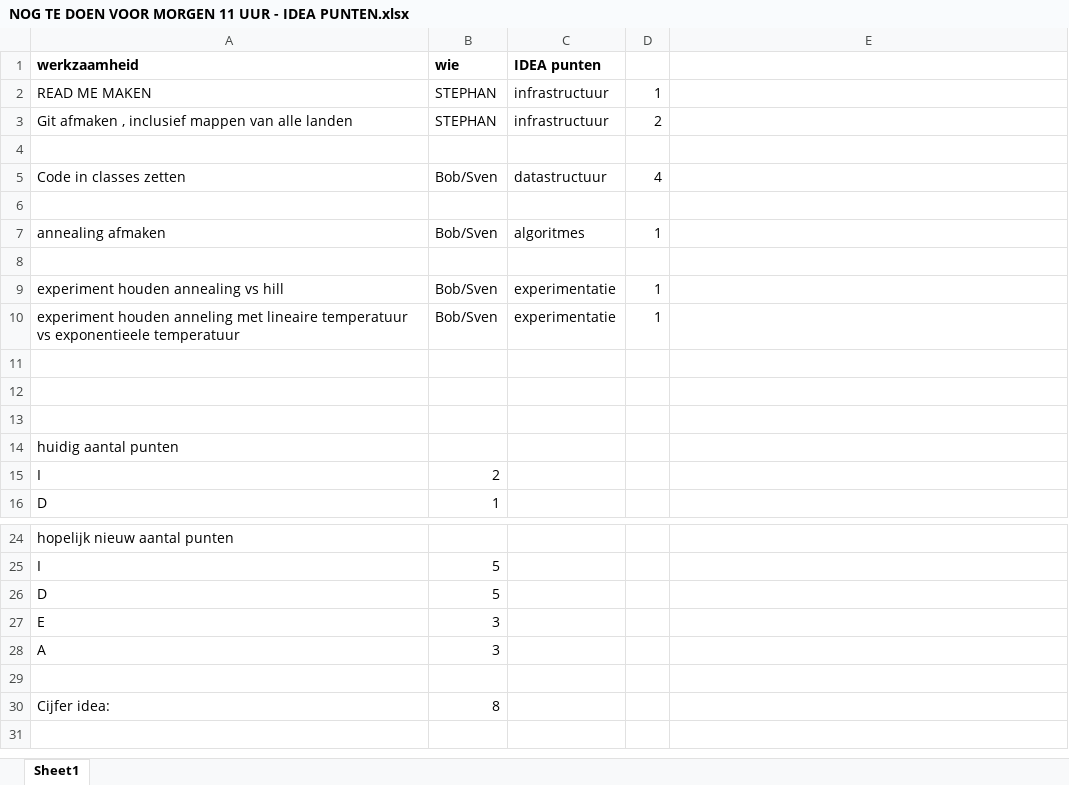
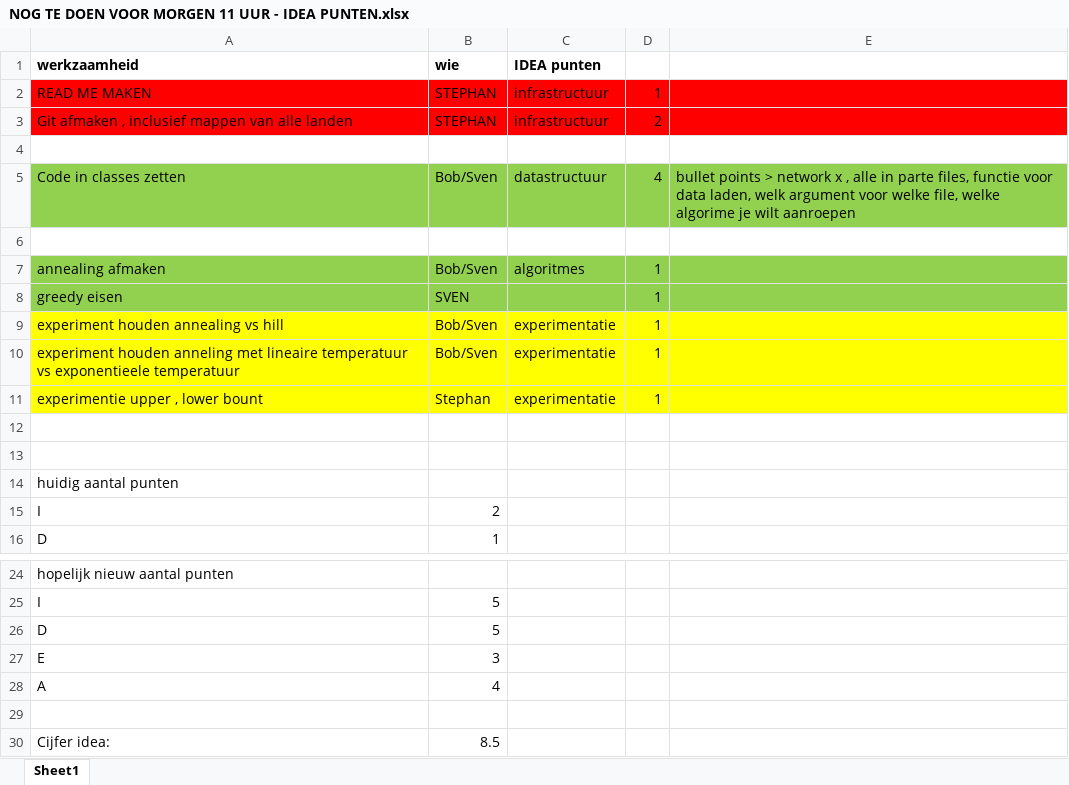
Before and after one commit to SvenvnevS/zeuristieken, an Excel workbook: NOG TE DOEN VOOR MORGEN 11 UUR - IDEA PUNTEN.xlsx, sheet Sheet1, drawn as a sheet; only a part is shown, gaps mark what is left out; values as stored, in another font and other column widths than the file's, no borders; charts and pictures not drawn; the diff names each change by its address in the sheet, - before the commit and + after, or states it on an @@ line.

```diff
--- a/NOG TE DOEN VOOR MORGEN 11 UUR - IDEA PUNTEN.xlsx (sheet Sheet1)
+++ b/NOG TE DOEN VOOR MORGEN 11 UUR - IDEA PUNTEN.xlsx (sheet Sheet1)
-A2:E3 fill: none
+A2:E3 fill: #FF0000
-A5:E5 fill: none
+A5:E5 fill: #92D050
-E5: (empty)
+E5: bullet points > network x , alle in parte files, functie voor data laden, welk argument voor welke file, welke algorime je wilt aanroepen
-A7:E8 fill: none
+A7:E8 fill: #92D050
-row 8: (empty)
+row 8: greedy eisen | SVEN |  | 1
-A9:E11 fill: none
+A9:E11 fill: #FFFF00
-row 11: (empty)
+row 11: experimentie upper , lower bount | Stephan | experimentatie | 1
-B28 (wie): 3
+B28 (wie): 4
-B30 (wie): 8
+B30 (wie): 8.5
```
Also changed, not shown: charts or pictures, 5 other files.
